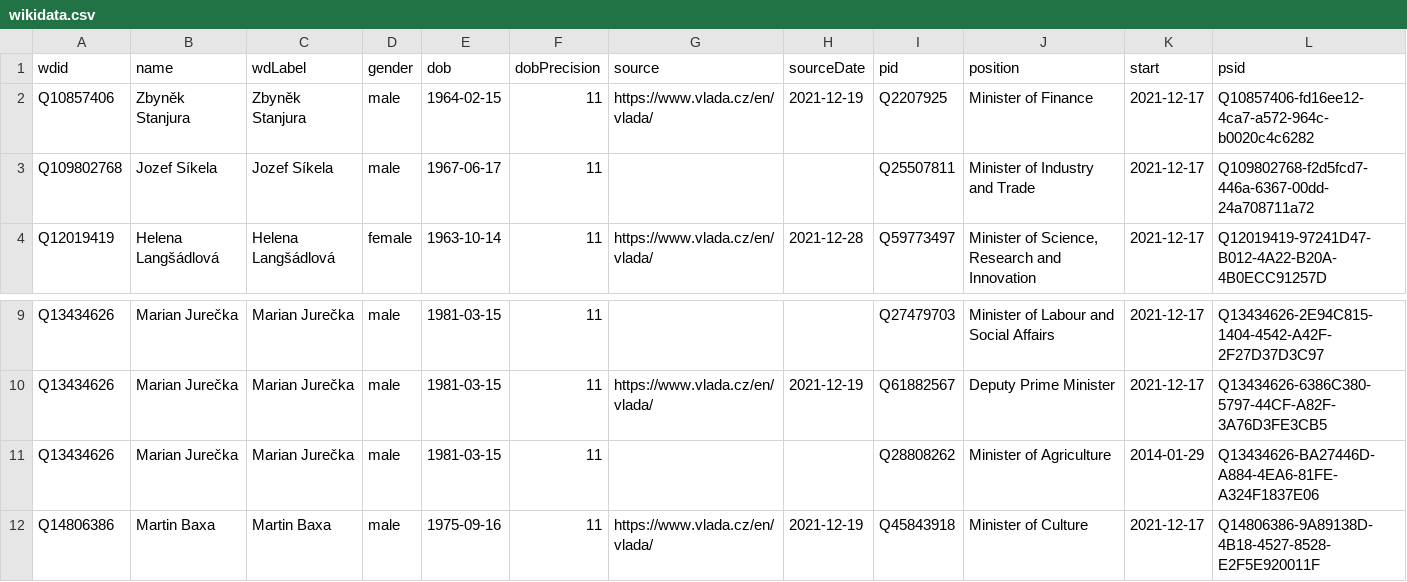
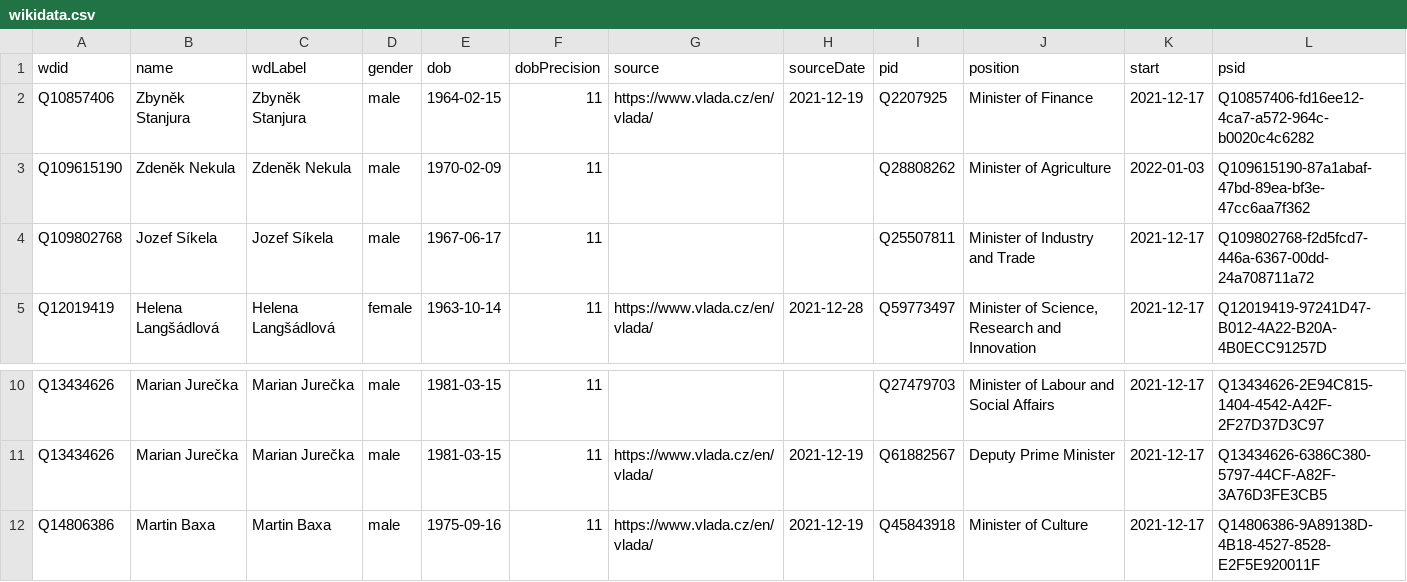
Before and after one commit to every-politician-scrapers/czech-ministers, a CSV file: data/wikidata.csv, drawn as a sheet; only a part is shown, gaps mark what is left out.

Commit message:
Compare external sources to Wikidata

```diff
--- a/data/wikidata.csv
+++ b/data/wikidata.csv
@@ -2,2 +2,3 @@ wdid,name,wdLabel,gender,dob,dobPrecision,source,sourceDate,pid,position,start,p
 Q10857406,Zbyněk Stanjura,Zbyněk Stanjura,male,1964-02-15,11,https://www.vlada.cz/en/vlada/,2021-12-19,Q2207925,Minister of Finance,2021-12-17,Q10857406-fd16ee12-4ca7-a572-964c-b0020c4c6282
+Q109615190,Zdeněk Nekula,Zdeněk Nekula,male,1970-02-09,11,,,Q28808262,Minister of Agriculture,2022-01-03,Q109615190-87a1abaf-47bd-89ea-bf3e-47cc6aa7f362
 Q109802768,Jozef Síkela,Jozef Síkela,male,1967-06-17,11,,,Q25507811,Minister of Industry and Trade,2021-12-17,Q109802768-f2d5fcd7-446a-6367-00dd-24a708711a72
@@ -10,3 +11,2 @@ Q13434626,Marian Jurečka,Marian Jurečka,male,1981-03-15,11,,,Q27479703,Ministe
 Q13434626,Marian Jurečka,Marian Jurečka,male,1981-03-15,11,https://www.vlada.cz/en/vlada/,2021-12-19,Q61882567,Deputy Prime Minister,2021-12-17,Q13434626-6386C380-5797-44CF-A82F-3A76D3FE3CB5
-Q13434626,Marian Jurečka,Marian Jurečka,male,1981-03-15,11,,,Q28808262,Minister of Agriculture,2014-01-29,Q13434626-BA27446D-A884-4EA6-81FE-A324F1837E06
 Q14806386,Martin Baxa,Martin Baxa,male,1975-09-16,11,https://www.vlada.cz/en/vlada/,2021-12-19,Q45843918,Minister of Culture,2021-12-17,Q14806386-9A89138D-4B18-4527-8528-E2F5E920011F
```
Also changed, not shown: data/official.csv.
